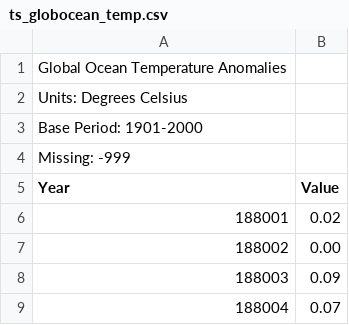
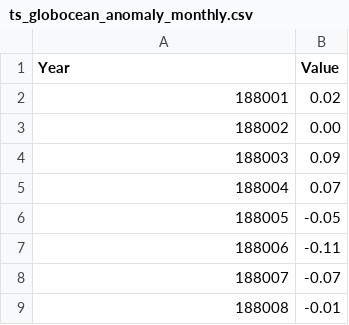
Before and after one commit to erick-mx/thesis, a CSV file: Data/Downloaded/ts_globocean_anomaly_monthly.csv (was Data/Downloaded/ts_globocean_temp.csv), drawn as a sheet; only a part is shown; the shorter side is filled out with more unchanged rows; the diff names each change by its address in the sheet, - before the commit and + after, or states it on an @@ line.

Commit message:
Update and rename ts_globocean_temp.csv to ts_globocean_anomaly_monthly.csv

```diff
--- a/Data/Downloaded/ts_globocean_temp.csv
+++ b/Data/Downloaded/ts_globocean_anomaly_monthly.csv
-row 1: Global Ocean Temperature Anomalies
-row 2: Units: Degrees Celsius
-row 3: Base Period: 1901-2000
-row 4: Missing: -999
```
